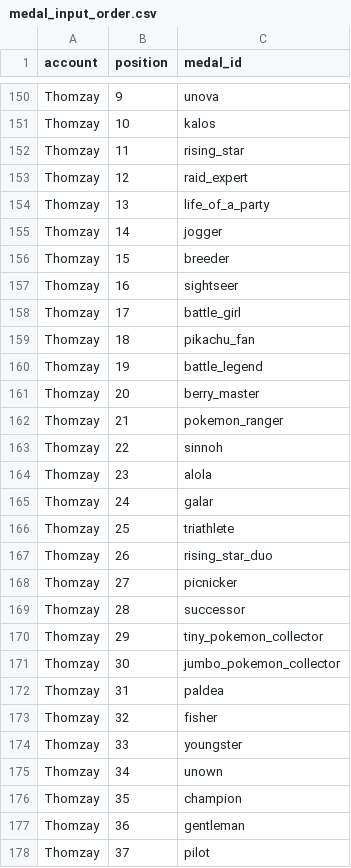
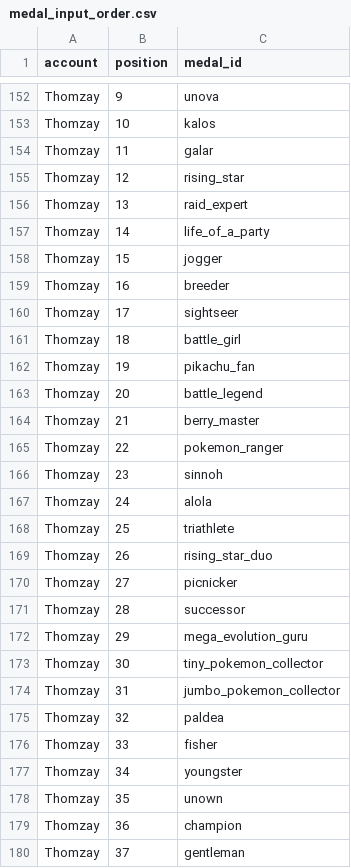
Before and after one commit to Thombay/PoGo_XP, a CSV file: inputs/config/medal_input_order.csv, drawn as a sheet; only a part is shown, gaps mark what is left out; the diff covers the shown part only.

```diff
--- a/inputs/config/medal_input_order.csv
+++ b/inputs/config/medal_input_order.csv
@@ -151,16 +153,16 @@ Thomzay,9,unova
 Thomzay,10,kalos
-Thomzay,11,rising_star
-Thomzay,12,raid_expert
-Thomzay,13,life_of_a_party
-Thomzay,14,jogger
-Thomzay,15,breeder
-Thomzay,16,sightseer
-Thomzay,17,battle_girl
-Thomzay,18,pikachu_fan
-Thomzay,19,battle_legend
-Thomzay,20,berry_master
-Thomzay,21,pokemon_ranger
-Thomzay,22,sinnoh
-Thomzay,23,alola
-Thomzay,24,galar
+Thomzay,11,galar
+Thomzay,12,rising_star
+Thomzay,13,raid_expert
+Thomzay,14,life_of_a_party
+Thomzay,15,jogger
+Thomzay,16,breeder
+Thomzay,17,sightseer
+Thomzay,18,battle_girl
+Thomzay,19,pikachu_fan
+Thomzay,20,battle_legend
+Thomzay,21,berry_master
+Thomzay,22,pokemon_ranger
+Thomzay,23,sinnoh
+Thomzay,24,alola
 Thomzay,25,triathlete
@@ -169,10 +171,10 @@ Thomzay,27,picnicker
 Thomzay,28,successor
-Thomzay,29,tiny_pokemon_collector
-Thomzay,30,jumbo_pokemon_collector
-Thomzay,31,paldea
-Thomzay,32,fisher
-Thomzay,33,youngster
-Thomzay,34,unown
-Thomzay,35,champion
-Thomzay,36,gentleman
-Thomzay,37,pilot
+Thomzay,29,mega_evolution_guru
+Thomzay,30,tiny_pokemon_collector
+Thomzay,31,jumbo_pokemon_collector
+Thomzay,32,paldea
+Thomzay,33,fisher
+Thomzay,34,youngster
+Thomzay,35,unown
+Thomzay,36,champion
+Thomzay,37,gentleman
```
Also changed, not shown: 3 added rows and 138 edited cells elsewhere in this file, inputs/config/medal_explanations.csv, inputs/config/medal_goals.csv, 3 other files.
